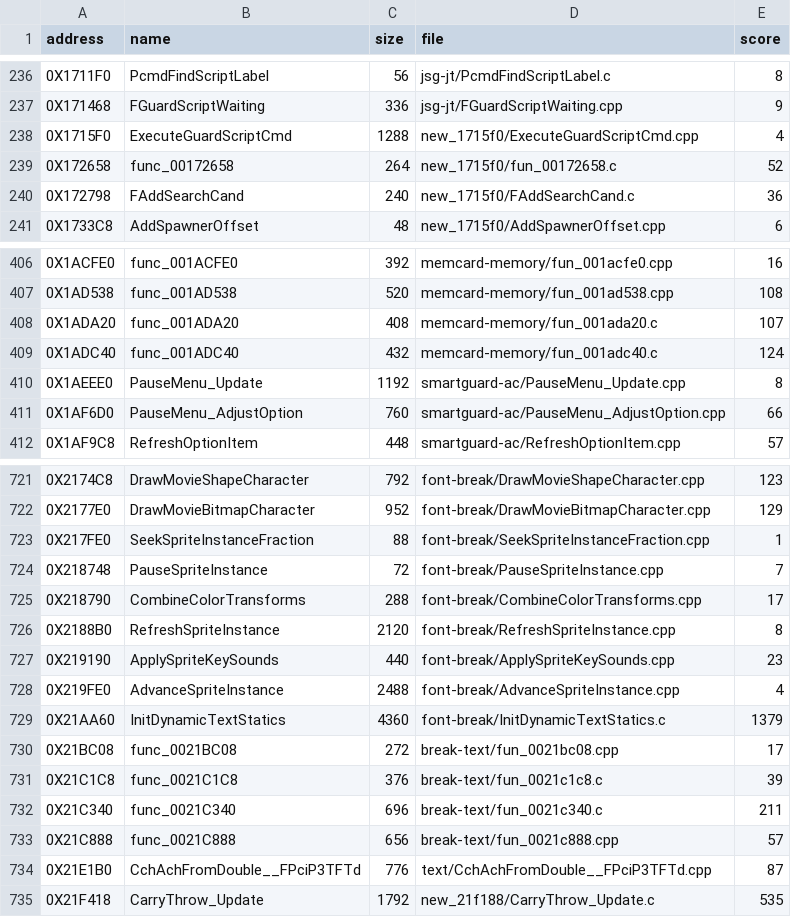
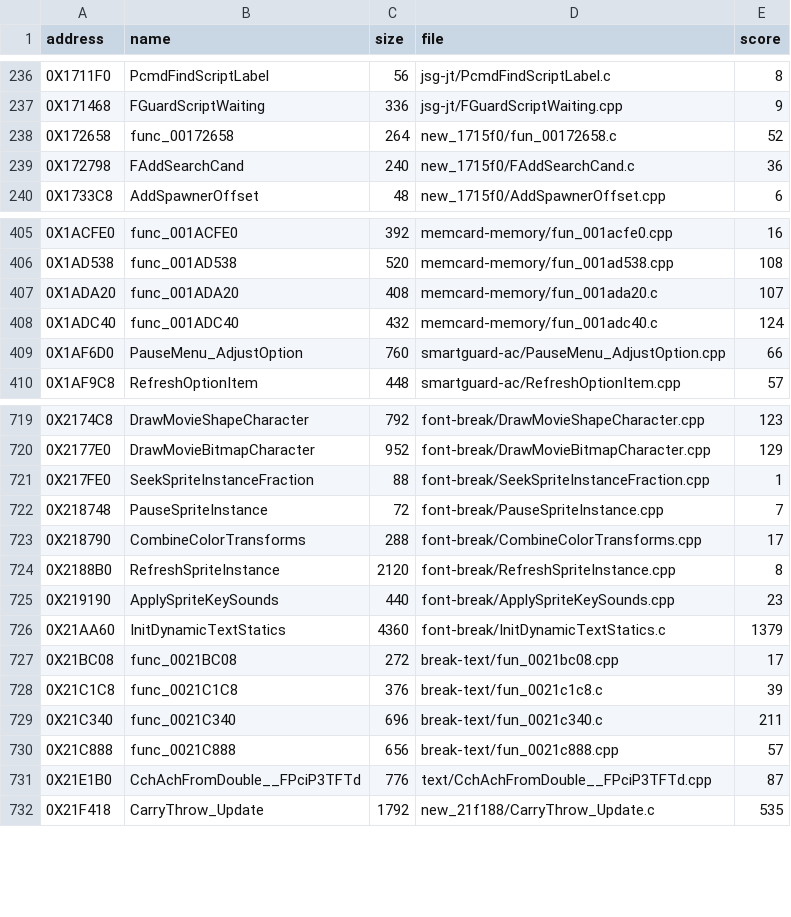
Before and after one commit to Blightwidow/rogue-byte, a TSV file: nonmatching/MANIFEST.tsv, drawn as a sheet; only a part is shown, gaps mark what is left out.

Commit message:
feat(us): AdvanceSpriteInstance, ExecuteGuardScriptCmd, PauseMenu_Update matched
Three large near misses (4956 bytes) matched by Opus workers:
AdvanceSpriteInstance (2488 bytes: entry statement order found with
permute.py), ExecuteGuardScriptCmd (1288: scalar local for the call
argument so the vtable loads are not delayed, separate locals in
retail's stack order, the vtable slots at 0x18 and 0x1C) and
PauseMenu_Update (1192: the global store through a two-step offset,
as in func_001AD480). Unused declarations dropped from the sources.

make land ONLY=... PROGRESS=0 exited 0 (byte gate, objdiff, PAL,
readme); make check exited 0. 6026 functions matched (+3), 76.89%
of the code (+0.35%).

Not landed, open: RefreshSpriteInstance (score 0 only with a union
that shares stack slots), MpegDisplayThread and Update__5CMpeg (score 0
only with volatile).

```diff
--- a/nonmatching/MANIFEST.tsv
+++ b/nonmatching/MANIFEST.tsv
@@ -237,3 +237,2 @@ address	name	size	file	score
 0X171468	FGuardScriptWaiting	336	jsg-jt/FGuardScriptWaiting.cpp	9
-0X1715F0	ExecuteGuardScriptCmd	1288	new_1715f0/ExecuteGuardScriptCmd.cpp	4
 0X172658	func_00172658	264	new_1715f0/fun_00172658.c	52
@@ -409,3 +408,2 @@ address	name	size	file	score
 0X1ADC40	func_001ADC40	432	memcard-memory/fun_001adc40.c	124
-0X1AEEE0	PauseMenu_Update	1192	smartguard-ac/PauseMenu_Update.cpp	8
 0X1AF6D0	PauseMenu_AdjustOption	760	smartguard-ac/PauseMenu_AdjustOption.cpp	66
@@ -727,3 +725,2 @@ address	name	size	file	score
 0X219190	ApplySpriteKeySounds	440	font-break/ApplySpriteKeySounds.cpp	23
-0X219FE0	AdvanceSpriteInstance	2488	font-break/AdvanceSpriteInstance.cpp	4
 0X21AA60	InitDynamicTextStatics	4360	font-break/InitDynamicTextStatics.c	1379
```
Also changed, not shown: config/eu/addresses.tsv, config/eu/c_status.tsv, 7 other files.
